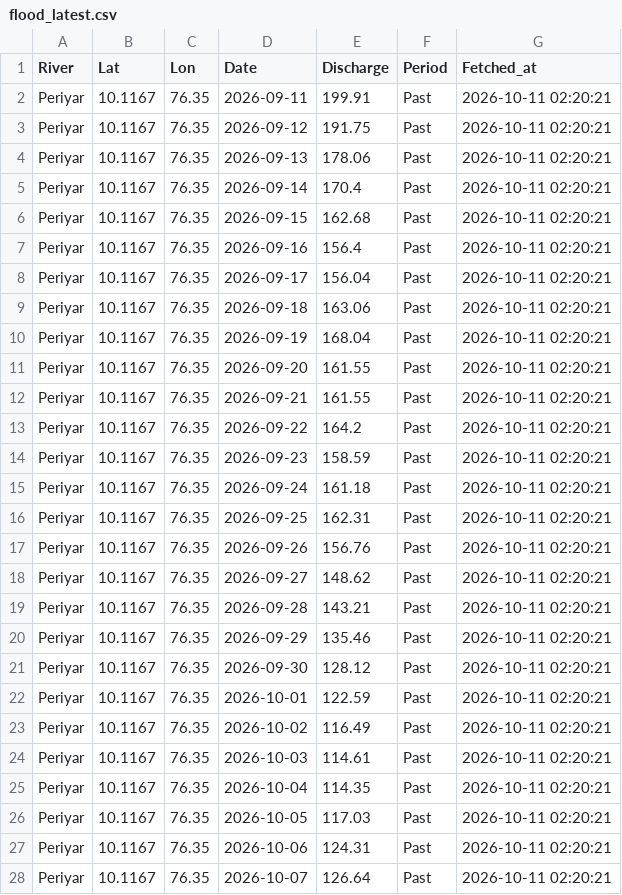
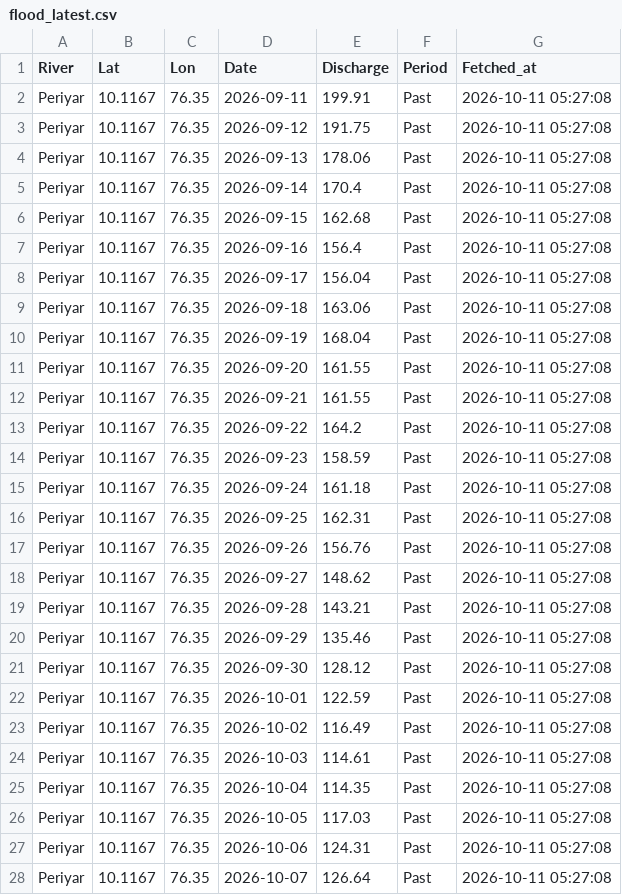
Before and after one commit to kasitpm/kerala-flood-watch, a CSV file: data/flood_latest.csv, drawn as a sheet; only a part is shown; the diff covers the shown part only.

```diff
--- a/data/flood_latest.csv
+++ b/data/flood_latest.csv
@@ -1,28 +1,28 @@
 River,Lat,Lon,Date,Discharge,Period,Fetched_at
-Periyar,10.1167,76.35,2026-09-11,199.91,Past,2026-10-11 02:20:21
-Periyar,10.1167,76.35,2026-09-12,191.75,Past,2026-10-11 02:20:21
-Periyar,10.1167,76.35,2026-09-13,178.06,Past,2026-10-11 02:20:21
-Periyar,10.1167,76.35,2026-09-14,170.4,Past,2026-10-11 02:20:21
-Periyar,10.1167,76.35,2026-09-15,162.68,Past,2026-10-11 02:20:21
-Periyar,10.1167,76.35,2026-09-16,156.4,Past,2026-10-11 02:20:21
-Periyar,10.1167,76.35,2026-09-17,156.04,Past,2026-10-11 02:20:21
-Periyar,10.1167,76.35,2026-09-18,163.06,Past,2026-10-11 02:20:21
-Periyar,10.1167,76.35,2026-09-19,168.04,Past,2026-10-11 02:20:21
-Periyar,10.1167,76.35,2026-09-20,161.55,Past,2026-10-11 02:20:21
-Periyar,10.1167,76.35,2026-09-21,161.55,Past,2026-10-11 02:20:21
-Periyar,10.1167,76.35,2026-09-22,164.2,Past,2026-10-11 02:20:21
-Periyar,10.1167,76.35,2026-09-23,158.59,Past,2026-10-11 02:20:21
-Periyar,10.1167,76.35,2026-09-24,161.18,Past,2026-10-11 02:20:21
-Periyar,10.1167,76.35,2026-09-25,162.31,Past,2026-10-11 02:20:21
-Periyar,10.1167,76.35,2026-09-26,156.76,Past,2026-10-11 02:20:21
-Periyar,10.1167,76.35,2026-09-27,148.62,Past,2026-10-11 02:20:21
-Periyar,10.1167,76.35,2026-09-28,143.21,Past,2026-10-11 02:20:21
-Periyar,10.1167,76.35,2026-09-29,135.46,Past,2026-10-11 02:20:21
-Periyar,10.1167,76.35,2026-09-30,128.12,Past,2026-10-11 02:20:21
-Periyar,10.1167,76.35,2026-10-01,122.59,Past,2026-10-11 02:20:21
-Periyar,10.1167,76.35,2026-10-02,116.49,Past,2026-10-11 02:20:21
-Periyar,10.1167,76.35,2026-10-03,114.61,Past,2026-10-11 02:20:21
-Periyar,10.1167,76.35,2026-10-04,114.35,Past,2026-10-11 02:20:21
-Periyar,10.1167,76.35,2026-10-05,117.03,Past,2026-10-11 02:20:21
-Periyar,10.1167,76.35,2026-10-06,124.31,Past,2026-10-11 02:20:21
-Periyar,10.1167,76.35,2026-10-07,126.64,Past,2026-10-11 02:20:21
+Periyar,10.1167,76.35,2026-09-11,199.91,Past,2026-10-11 05:27:08
+Periyar,10.1167,76.35,2026-09-12,191.75,Past,2026-10-11 05:27:08
+Periyar,10.1167,76.35,2026-09-13,178.06,Past,2026-10-11 05:27:08
+Periyar,10.1167,76.35,2026-09-14,170.4,Past,2026-10-11 05:27:08
+Periyar,10.1167,76.35,2026-09-15,162.68,Past,2026-10-11 05:27:08
+Periyar,10.1167,76.35,2026-09-16,156.4,Past,2026-10-11 05:27:08
+Periyar,10.1167,76.35,2026-09-17,156.04,Past,2026-10-11 05:27:08
+Periyar,10.1167,76.35,2026-09-18,163.06,Past,2026-10-11 05:27:08
+Periyar,10.1167,76.35,2026-09-19,168.04,Past,2026-10-11 05:27:08
+Periyar,10.1167,76.35,2026-09-20,161.55,Past,2026-10-11 05:27:08
+Periyar,10.1167,76.35,2026-09-21,161.55,Past,2026-10-11 05:27:08
+Periyar,10.1167,76.35,2026-09-22,164.2,Past,2026-10-11 05:27:08
+Periyar,10.1167,76.35,2026-09-23,158.59,Past,2026-10-11 05:27:08
+Periyar,10.1167,76.35,2026-09-24,161.18,Past,2026-10-11 05:27:08
+Periyar,10.1167,76.35,2026-09-25,162.31,Past,2026-10-11 05:27:08
+Periyar,10.1167,76.35,2026-09-26,156.76,Past,2026-10-11 05:27:08
+Periyar,10.1167,76.35,2026-09-27,148.62,Past,2026-10-11 05:27:08
+Periyar,10.1167,76.35,2026-09-28,143.21,Past,2026-10-11 05:27:08
+Periyar,10.1167,76.35,2026-09-29,135.46,Past,2026-10-11 05:27:08
+Periyar,10.1167,76.35,2026-09-30,128.12,Past,2026-10-11 05:27:08
+Periyar,10.1167,76.35,2026-10-01,122.59,Past,2026-10-11 05:27:08
+Periyar,10.1167,76.35,2026-10-02,116.49,Past,2026-10-11 05:27:08
+Periyar,10.1167,76.35,2026-10-03,114.61,Past,2026-10-11 05:27:08
+Periyar,10.1167,76.35,2026-10-04,114.35,Past,2026-10-11 05:27:08
+Periyar,10.1167,76.35,2026-10-05,117.03,Past,2026-10-11 05:27:08
+Periyar,10.1167,76.35,2026-10-06,124.31,Past,2026-10-11 05:27:08
+Periyar,10.1167,76.35,2026-10-07,126.64,Past,2026-10-11 05:27:08
```
Also changed, not shown: 158 edited cells elsewhere in this file, data/rainfall_latest.csv.
